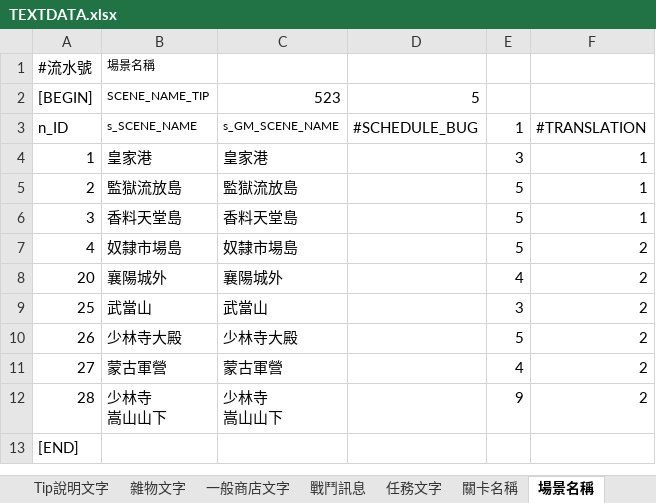
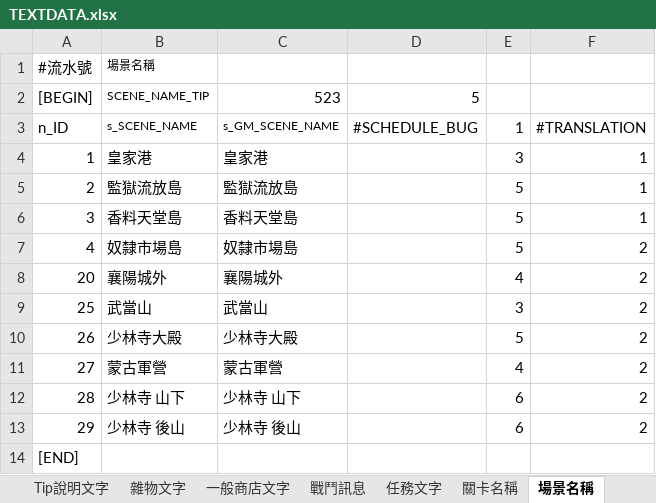
Before and after one commit to yoroting/SRW_Project, an Excel workbook: Assets/StreamingAssets/pcz/TEXTDATA.xlsx, sheet 場景名稱, drawn as a sheet; values as stored, in another font and other column widths than the file's, no borders; ↵ is a line break in a cell; the diff names each change by its address in the sheet, - before the commit and + after, or states it on an @@ line.

```diff
--- a/Assets/StreamingAssets/pcz/TEXTDATA.xlsx (sheet 場景名稱)
+++ b/Assets/StreamingAssets/pcz/TEXTDATA.xlsx (sheet 場景名稱)
-B12: 少林寺 ↵ 嵩山山下
+B12: 少林寺 山下
-C12: 少林寺 ↵ 嵩山山下
+C12: 少林寺 山下
-E12: 9
+E12: 6
+row 13: 29 | 少林寺 後山 | 少林寺 後山 |  | 6 | 2
```
Also changed, not shown: sheet 對話, 10 other files.
